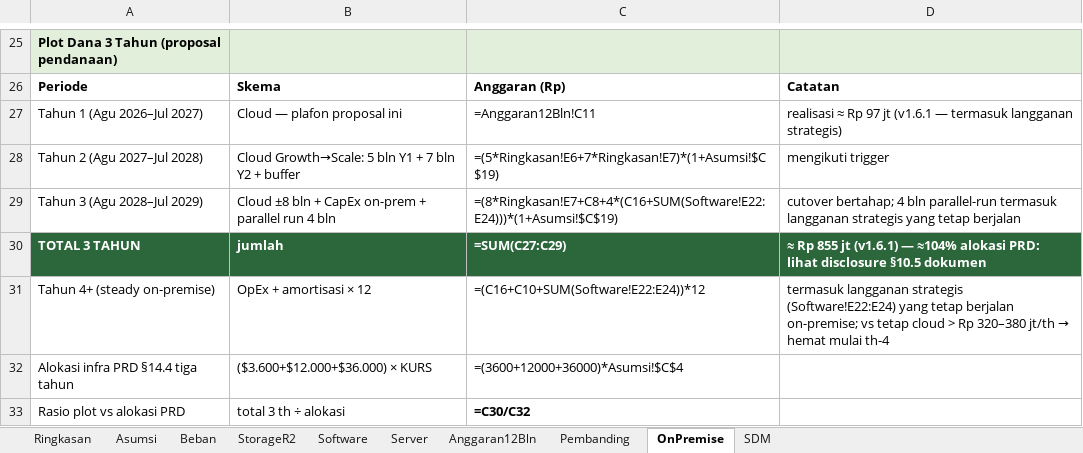
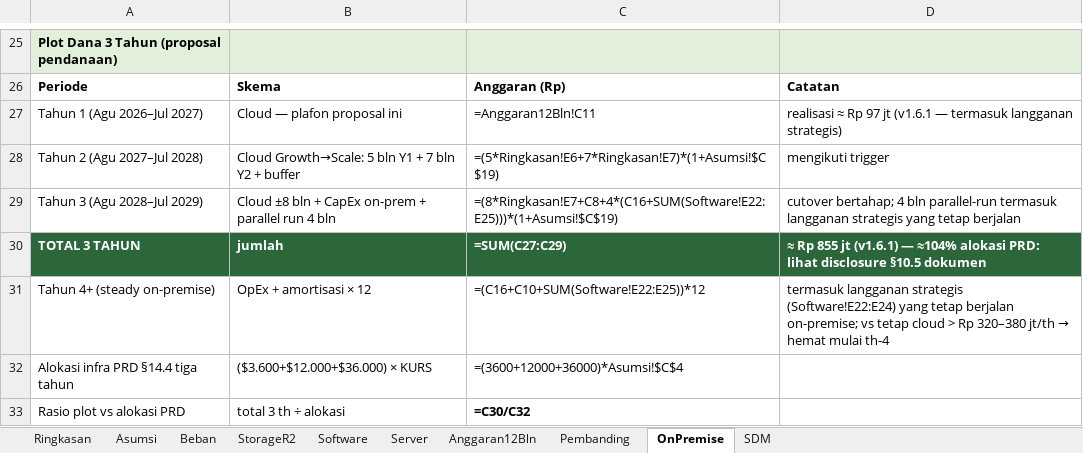
Before and after one commit to ajarka/public-documentation, an Excel workbook: AdopTreeWorld/proposal/perhitungan-kapasitas-anggaran-adoptree.xlsx, sheet OnPremise, drawn as a sheet; only a part is shown, gaps mark what is left out; values as stored, in another font and other column widths than the file's, no borders; formulas without a stored value are shown as written; the diff names each change by its address in the sheet, - before the commit and + after, or states it on an @@ line.

```diff
--- a/AdopTreeWorld/proposal/perhitungan-kapasitas-anggaran-adoptree.xlsx (sheet OnPremise)
+++ b/AdopTreeWorld/proposal/perhitungan-kapasitas-anggaran-adoptree.xlsx (sheet OnPremise)
-C29: =(8*Ringkasan!E7+C8+4*(C16+SUM(Software!E22:E24)))*(1+Asumsi!$C$19)
+C29: =(8*Ringkasan!E7+C8+4*(C16+SUM(Software!E22:E25)))*(1+Asumsi!$C$19)
-C31: =(C16+C10+SUM(Software!E22:E24))*12
+C31: =(C16+C10+SUM(Software!E22:E25))*12
```
Also changed, not shown: sheet Software, sheet Asumsi, sheet Ringkasan, sheet Anggaran12Bln, 3 other files.
